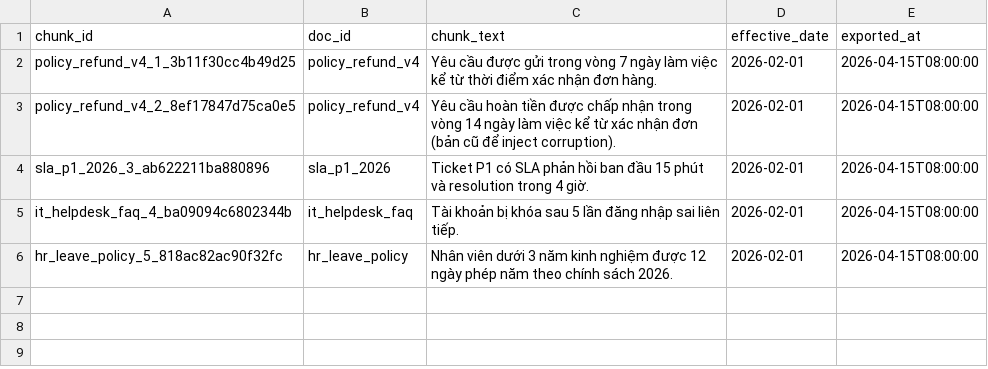
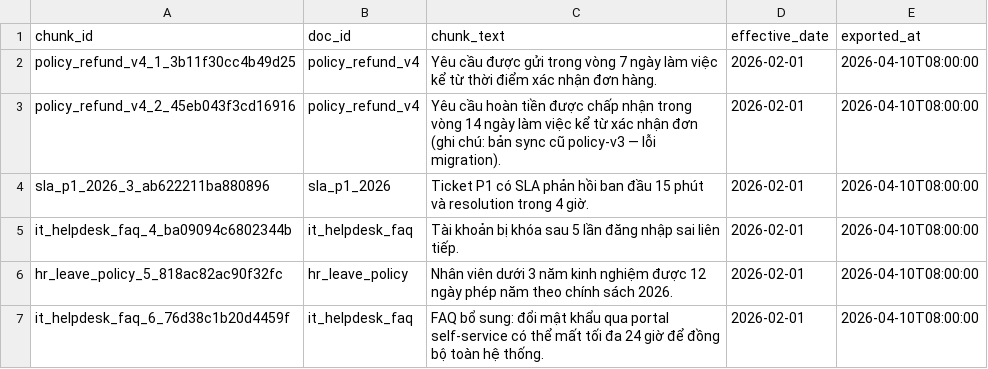
Before and after one commit to HungIsWorking/Lecture-Day-08-09-10, a CSV file: day10/lab/artifacts/cleaned/cleaned_sprint3-before.csv, drawn as a sheet.

```diff
--- a/day10/lab/artifacts/cleaned/cleaned_sprint3-before.csv
+++ b/day10/lab/artifacts/cleaned/cleaned_sprint3-before.csv
@@ -1,6 +1,7 @@
 chunk_id,doc_id,chunk_text,effective_date,exported_at
-policy_refund_v4_1_3b11f30cc4b49d25,policy_refund_v4,Yêu cầu được gửi trong vòng 7 ngày làm việc kể từ thời điểm xác nhận đơn hàng.,2026-02-01,2026-04-15T08:00:00
-policy_refund_v4_2_8ef17847d75ca0e5,policy_refund_v4,Yêu cầu hoàn tiền được chấp nhận trong vòng 14 ngày làm việc kể từ xác nhận đơn (bản cũ để inject corruption).,2026-02-01,2026-04-15T08:00:00
-sla_p1_2026_3_ab622211ba880896,sla_p1_2026,Ticket P1 có SLA phản hồi ban đầu 15 phút và resolution trong 4 giờ.,2026-02-01,2026-04-15T08:00:00
-it_helpdesk_faq_4_ba09094c6802344b,it_helpdesk_faq,Tài khoản bị khóa sau 5 lần đăng nhập sai liên tiếp.,2026-02-01,2026-04-15T08:00:00
-hr_leave_policy_5_818ac82ac90f32fc,hr_leave_policy,Nhân viên dưới 3 năm kinh nghiệm được 12 ngày phép năm theo chính sách 2026.,2026-02-01,2026-04-15T08:00:00
+policy_refund_v4_1_3b11f30cc4b49d25,policy_refund_v4,Yêu cầu được gửi trong vòng 7 ngày làm việc kể từ thời điểm xác nhận đơn hàng.,2026-02-01,2026-04-10T08:00:00
+policy_refund_v4_2_45eb043f3cd16916,policy_refund_v4,Yêu cầu hoàn tiền được chấp nhận trong vòng 14 ngày làm việc kể từ xác nhận đơn (ghi chú: bản sync cũ policy-v3 — lỗi migration).,2026-02-01,2026-04-10T08:00:00
+sla_p1_2026_3_ab622211ba880896,sla_p1_2026,Ticket P1 có SLA phản hồi ban đầu 15 phút và resolution trong 4 giờ.,2026-02-01,2026-04-10T08:00:00
+it_helpdesk_faq_4_ba09094c6802344b,it_helpdesk_faq,Tài khoản bị khóa sau 5 lần đăng nhập sai liên tiếp.,2026-02-01,2026-04-10T08:00:00
+hr_leave_policy_5_818ac82ac90f32fc,hr_leave_policy,Nhân viên dưới 3 năm kinh nghiệm được 12 ngày phép năm theo chính sách 2026.,2026-02-01,2026-04-10T08:00:00
+it_helpdesk_faq_6_76d38c1b20d4459f,it_helpdesk_faq,FAQ bổ sung: đổi mật khẩu qua portal self-service có thể mất tối đa 24 giờ để đồng bộ toàn hệ thống.,2026-02-01,2026-04-10T08:00:00
```
Also changed, not shown: day10/lab/artifacts/cleaned/cleaned_sprint3-after.csv, day10/lab/artifacts/quarantine/quarantine_sprint3-after.csv, 8 other files.
